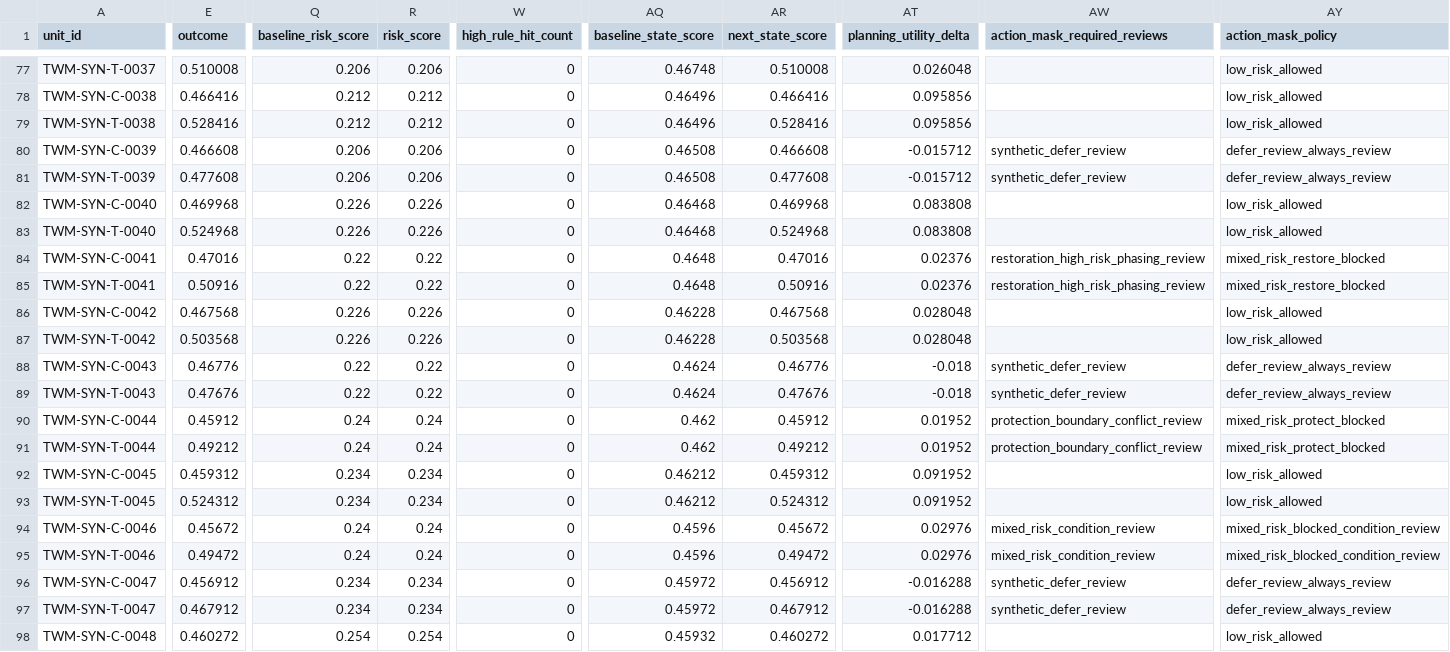
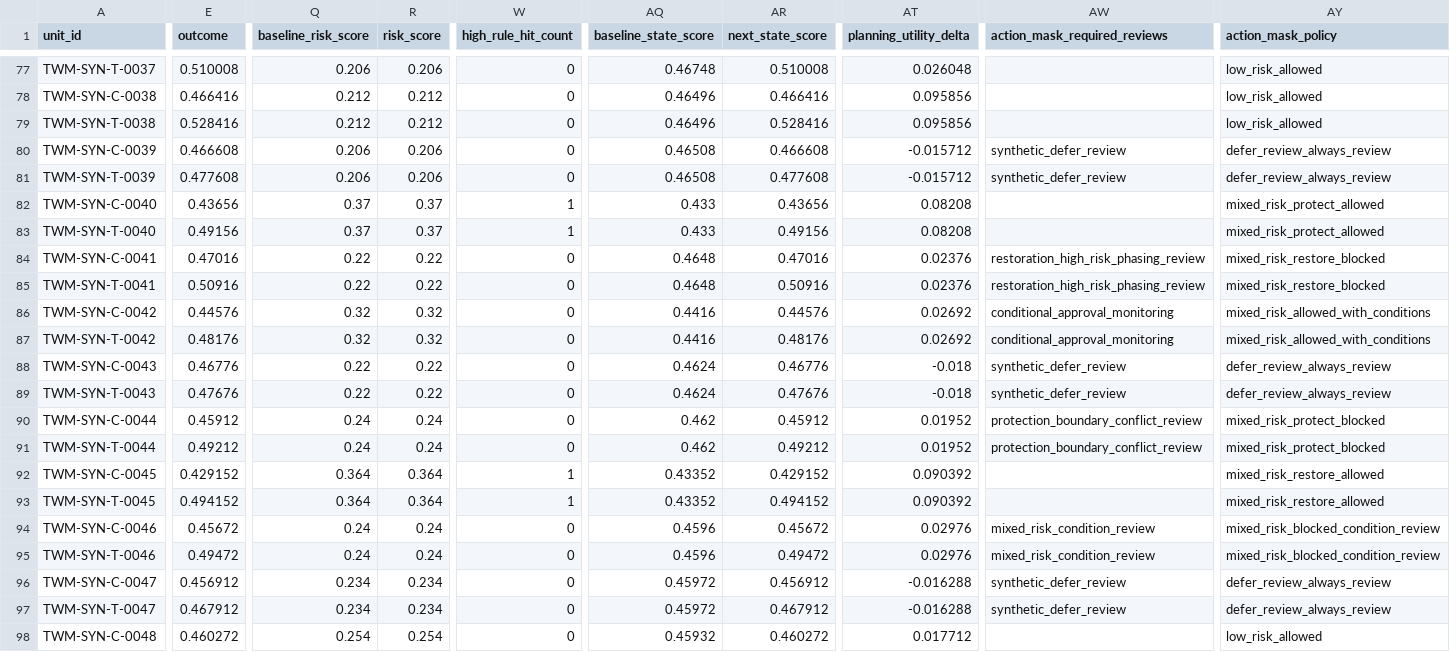
Before and after one commit to zhouning/gisdataagent, a CSV file: docs/reports/twm_synthetic_experiment_foundation.csv, drawn as a sheet; only a part is shown, gaps mark what is left out; the diff covers the shown part only; the diff names each change by its address in the sheet, - before the commit and + after, or states it on an @@ line.

```diff
--- a/docs/reports/twm_synthetic_experiment_foundation.csv
+++ b/docs/reports/twm_synthetic_experiment_foundation.csv
-E82 (outcome): 0.469968
+E82 (outcome): 0.43656
-Q82:Q83 (baseline_risk_score): 0.226
+Q82:Q83 (baseline_risk_score): 0.37
-R82:R83 (risk_score): 0.226
+R82:R83 (risk_score): 0.37
-W82:W83 (high_rule_hit_count): 0
+W82:W83 (high_rule_hit_count): 1
-AQ82:AQ83 (baseline_state_score): 0.46468
+AQ82:AQ83 (baseline_state_score): 0.433
-AR82 (next_state_score): 0.469968
+AR82 (next_state_score): 0.43656
-AT82:AT83 (planning_utility_delta): 0.083808
+AT82:AT83 (planning_utility_delta): 0.08208
-AY82:AY83 (action_mask_policy): low_risk_allowed
+AY82:AY83 (action_mask_policy): mixed_risk_protect_allowed
-E83 (outcome): 0.524968
+E83 (outcome): 0.49156
-AR83 (next_state_score): 0.524968
+AR83 (next_state_score): 0.49156
-E86 (outcome): 0.467568
+E86 (outcome): 0.44576
-Q86:Q87 (baseline_risk_score): 0.226
+Q86:Q87 (baseline_risk_score): 0.32
-R86:R87 (risk_score): 0.226
+R86:R87 (risk_score): 0.32
-AQ86:AQ87 (baseline_state_score): 0.46228
+AQ86:AQ87 (baseline_state_score): 0.4416
-AR86 (next_state_score): 0.467568
+AR86 (next_state_score): 0.44576
-AT86:AT87 (planning_utility_delta): 0.028048
+AT86:AT87 (planning_utility_delta): 0.02692
-AW86:AW87 (action_mask_required_reviews): (empty)
+AW86:AW87 (action_mask_required_reviews): conditional_approval_monitoring
-AY86:AY87 (action_mask_policy): low_risk_allowed
+AY86:AY87 (action_mask_policy): mixed_risk_allowed_with_conditions
-E87 (outcome): 0.503568
+E87 (outcome): 0.48176
-AR87 (next_state_score): 0.503568
+AR87 (next_state_score): 0.48176
-E92 (outcome): 0.459312
+E92 (outcome): 0.429152
-Q92:Q93 (baseline_risk_score): 0.234
+Q92:Q93 (baseline_risk_score): 0.364
-R92:R93 (risk_score): 0.234
+R92:R93 (risk_score): 0.364
-W92:W93 (high_rule_hit_count): 0
+W92:W93 (high_rule_hit_count): 1
-AQ92:AQ93 (baseline_state_score): 0.46212
+AQ92:AQ93 (baseline_state_score): 0.43352
-AR92 (next_state_score): 0.459312
+AR92 (next_state_score): 0.429152
-AT92:AT93 (planning_utility_delta): 0.091952
+AT92:AT93 (planning_utility_delta): 0.090392
-AY92:AY93 (action_mask_policy): low_risk_allowed
+AY92:AY93 (action_mask_policy): mixed_risk_restore_allowed
-E93 (outcome): 0.524312
+E93 (outcome): 0.494152
-AR93 (next_state_score): 0.524312
+AR93 (next_state_score): 0.494152
```
Also changed, not shown: 138 edited cells elsewhere in this file, docs/reports/twm_production_observed_history_template.csv, docs/reports/twm_structural_validation_observed_history.csv, 42 other files.
